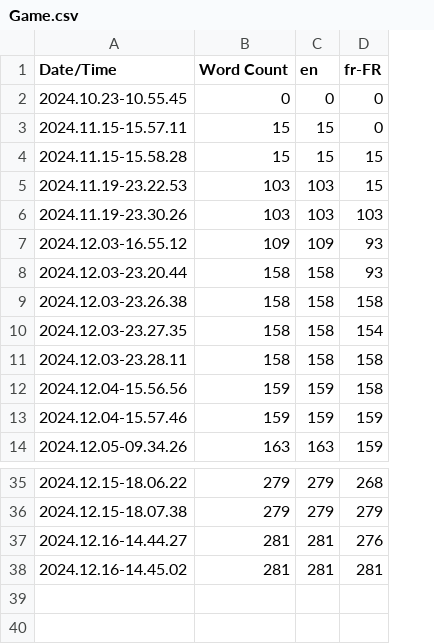
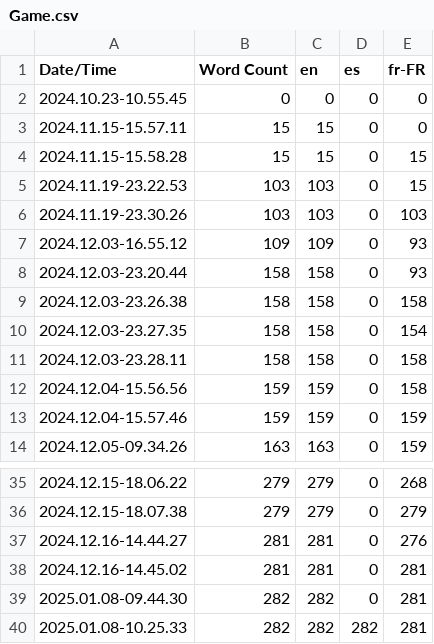
Before and after one commit to ManonWimmer/CouchGame2024, a CSV file: CouchGame2024/Content/Localization/Game/Game.csv, drawn as a sheet; only a part is shown, gaps mark what is left out; the diff names each change by its address in the sheet, - before the commit and + after, or states it on an @@ line.

```diff
--- a/CouchGame2024/Content/Localization/Game/Game.csv
+++ b/CouchGame2024/Content/Localization/Game/Game.csv
+column D (es), rows 2-14: all 0; rows 35-38: all 0
+row 39: 2025.01.08-09.44.30 | 282 | 282 | 0 | 281
+row 40: 2025.01.08-10.25.33 | 282 | 282 | 282 | 281
```
Also changed, not shown: 19 other files.
